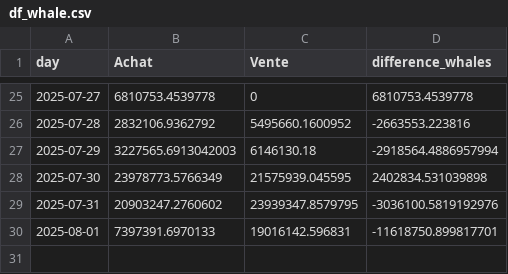
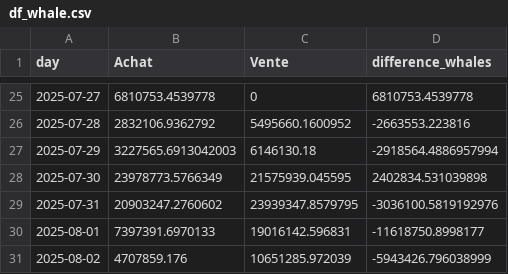
Before and after one commit to yassinedkk/binance, a CSV file: df_whale.csv, drawn as a sheet; only a part is shown, gaps mark what is left out.

```diff
--- a/df_whale.csv
+++ b/df_whale.csv
@@ -29,2 +29,3 @@ day,Achat,Vente,difference_whales
 2025-07-31,20903247.2760602,23939347.8579795,-3036100.5819192976
-2025-08-01,7397391.6970133,19016142.596831,-11618750.899817701
+2025-08-01,7397391.6970133,19016142.596831,-11618750.8998177
+2025-08-02,4707859.176,10651285.972039,-5943426.796038999
```
Also changed, not shown: df_normal.csv, q_whale.csv.
